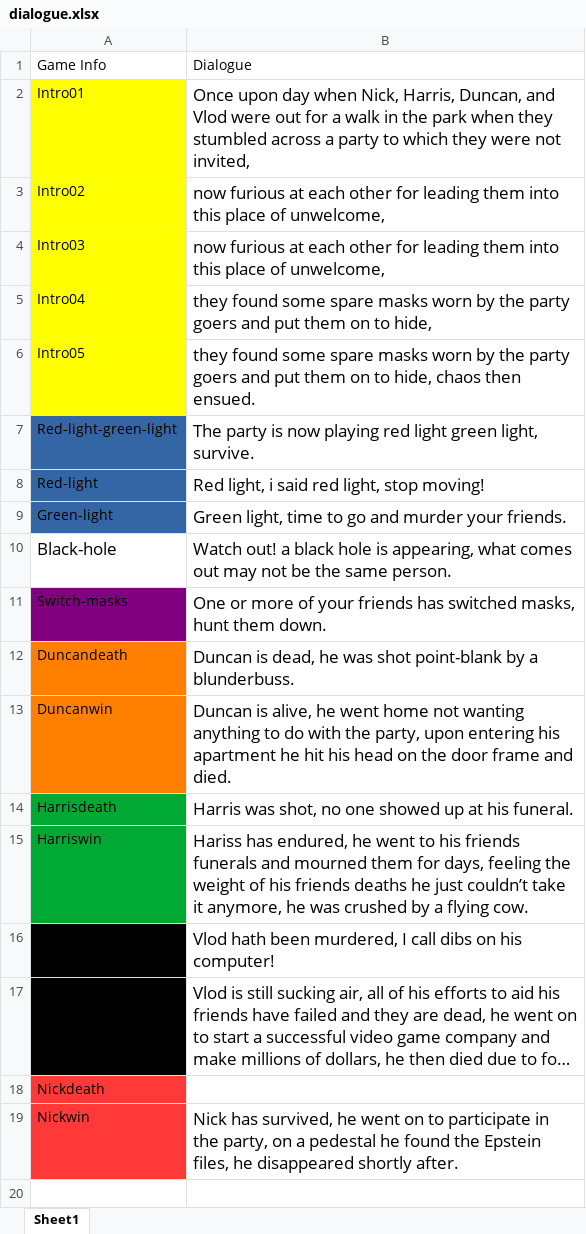
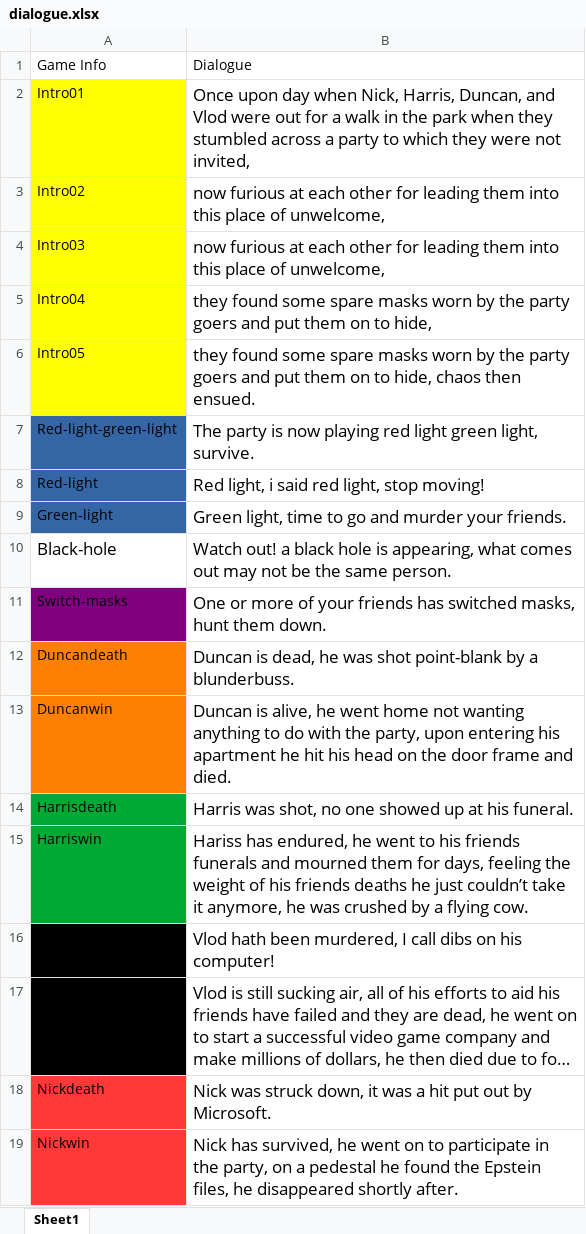
Before and after one commit to DarkKing2o2/GameJamWinter2026, an Excel workbook: audio/dialogue.xlsx, sheet Sheet1, drawn as a sheet; long unchanged cells end in …; values as stored, in another font and other column widths than the file's, no borders; the diff names each change by its address in the sheet, - before the commit and + after, or states it on an @@ line.

Commit message:
nickdeath xlsx

```diff
--- a/audio/dialogue.xlsx (sheet Sheet1)
+++ b/audio/dialogue.xlsx (sheet Sheet1)
-B18: (empty)
+B18: Nick was struck down, it was a hit put out by Microsoft.
```
Also changed, not shown: 1 other file.
